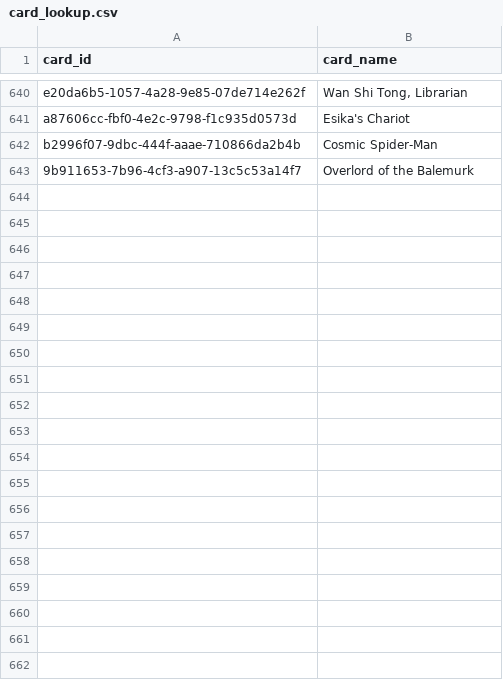
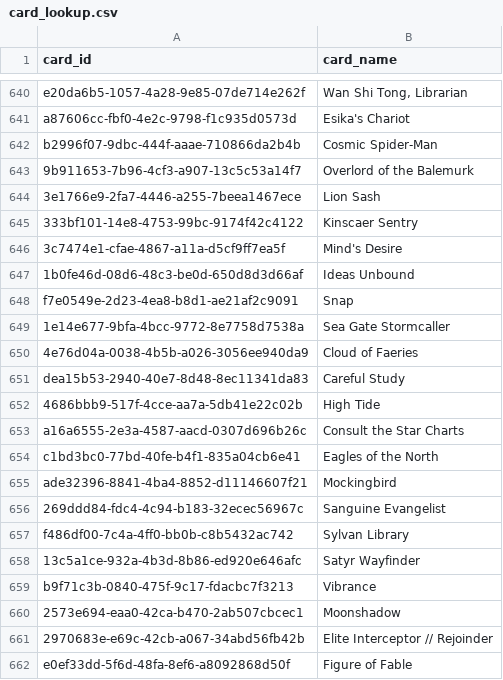
Before and after one commit to GuySchnidrig/ManaDash, a CSV file: data/card_lookup.csv, drawn as a sheet; only a part is shown, gaps mark what is left out; the diff covers the shown part only.

```diff
--- a/data/card_lookup.csv
+++ b/data/card_lookup.csv
@@ -643 +643,20 @@ b2996f07-9dbc-444f-aaae-710866da2b4b,Cosmic Spider-Man
 9b911653-7b96-4cf3-a907-13c5c53a14f7,Overlord of the Balemurk
+3e1766e9-2fa7-4446-a255-7beea1467ece,Lion Sash
+333bf101-14e8-4753-99bc-9174f42c4122,Kinscaer Sentry
+3c7474e1-cfae-4867-a11a-d5cf9ff7ea5f,Mind's Desire
+1b0fe46d-08d6-48c3-be0d-650d8d3d66af,Ideas Unbound
+f7e0549e-2d23-4ea8-b8d1-ae21af2c9091,Snap
+1e14e677-9bfa-4bcc-9772-8e7758d7538a,Sea Gate Stormcaller
+4e76d04a-0038-4b5b-a026-3056ee940da9,Cloud of Faeries
+dea15b53-2940-40e7-8d48-8ec11341da83,Careful Study
+4686bbb9-517f-4cce-aa7a-5db41e22c02b,High Tide
+a16a6555-2e3a-4587-aacd-0307d696b26c,Consult the Star Charts
+c1bd3bc0-77bd-40fe-b4f1-835a04cb6e41,Eagles of the North
+ade32396-8841-4ba4-8852-d11146607f21,Mockingbird
+269ddd84-fdc4-4c94-b183-32ecec56967c,Sanguine Evangelist
+f486df00-7c4a-4ff0-bb0b-c8b5432ac742,Sylvan Library
+13c5a1ce-932a-4b3d-8b86-ed920e646afc,Satyr Wayfinder
+b9f71c3b-0840-475f-9c17-fdacbc7f3213,Vibrance
+2573e694-eaa0-42ca-b470-2ab507cbcec1,Moonshadow
+2970683e-e69c-42cb-a067-34abd56fb42b,Elite Interceptor // Rejoinder
+e0ef33dd-5f6d-48fa-8ef6-a8092868d50f,Figure of Fable
```
Also changed, not shown: 43 added rows elsewhere in this file, data/card_game_winrate_per_season.csv, data/card_match_winrate_per_season.csv, 27 other files.
